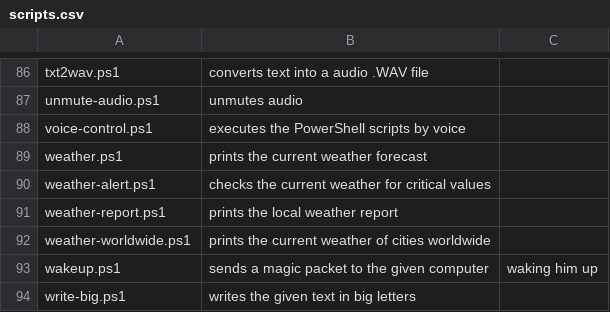
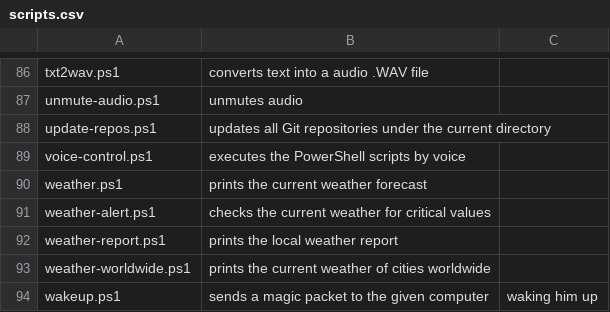
Before and after one commit to fleschutz/PowerShell, a CSV file: Data/scripts.csv, drawn as a sheet; only a part is shown, gaps mark what is left out; the shorter side is filled out with more unchanged rows.

Commit message:
Added update-repos.ps1

```diff
--- a/Data/scripts.csv
+++ b/Data/scripts.csv
@@ -87,2 +87,3 @@ txt2wav.ps1, converts text into a audio .WAV file
 unmute-audio.ps1, unmutes audio
+update-repos.ps1, updates all Git repositories under the current directory
 voice-control.ps1, executes the PowerShell scripts by voice
```
Also changed, not shown: 4 other files.
